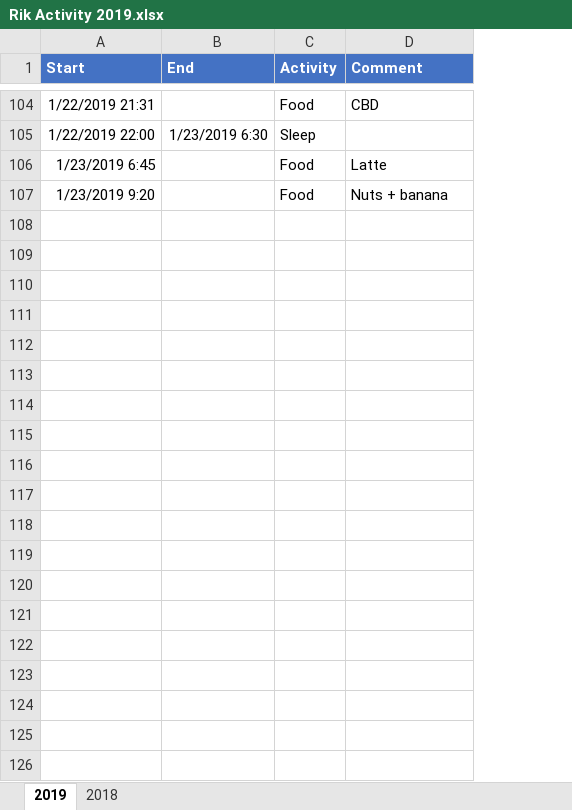
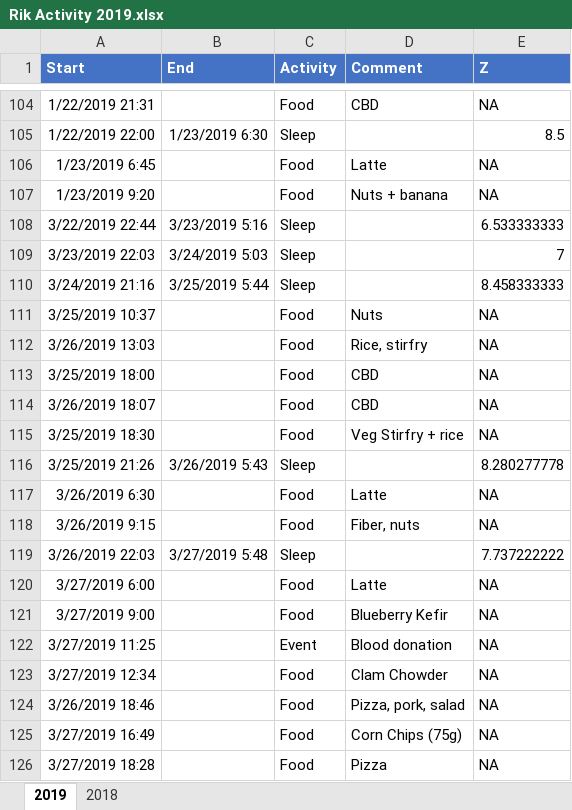
Before and after one commit to xyy2006/cgm, an Excel workbook: librelink/Rik Activity 2019.xlsx, sheet 2019, drawn as a sheet; only a part is shown, gaps mark what is left out; values as stored, in another font and other column widths than the file's, no borders; table styles not drawn; the diff covers the shown part only; the diff names each change by its address in the sheet, - before the commit and + after, or states it on an @@ line.

```diff
--- a/librelink/Rik Activity 2019.xlsx (sheet 2019)
+++ b/librelink/Rik Activity 2019.xlsx (sheet 2019)
+column E (Z), rows 104-107: NA | 8.5 | NA | NA
+row 108: 3/22/2019 22:44 | 3/23/2019 5:16 | Sleep |  | 6.533333333
+row 109: 3/23/2019 22:03 | 3/24/2019 5:03 | Sleep |  | 7
+row 110: 3/24/2019 21:16 | 3/25/2019 5:44 | Sleep |  | 8.458333333
+row 111: 3/25/2019 10:37 |  | Food | Nuts | NA
+row 112: 3/26/2019 13:03 |  | Food | Rice, stirfry | NA
+row 113: 3/25/2019 18:00 |  | Food | CBD | NA
+row 114: 3/26/2019 18:07 |  | Food | CBD | NA
+row 115: 3/25/2019 18:30 |  | Food | Veg Stirfry + rice | NA
+row 116: 3/25/2019 21:26 | 3/26/2019 5:43 | Sleep |  | 8.280277778
+row 117: 3/26/2019 6:30 |  | Food | Latte | NA
+row 118: 3/26/2019 9:15 |  | Food | Fiber, nuts | NA
+row 119: 3/26/2019 22:03 | 3/27/2019 5:48 | Sleep |  | 7.737222222
+row 120: 3/27/2019 6:00 |  | Food | Latte | NA
+row 121: 3/27/2019 9:00 |  | Food | Blueberry Kefir | NA
+row 122: 3/27/2019 11:25 |  | Event | Blood donation | NA
+row 123: 3/27/2019 12:34 |  | Food | Clam Chowder | NA
+row 124: 3/26/2019 18:46 |  | Food | Pizza, pork, salad | NA
+row 125: 3/27/2019 16:49 |  | Food | Corn Chips (75g) | NA
+row 126: 3/27/2019 18:28 |  | Food | Pizza | NA
```
Also changed, not shown: 22 added rows and 17 moved rows elsewhere in this sheet, librelink/Librelink.xlsx, 6 other files.
